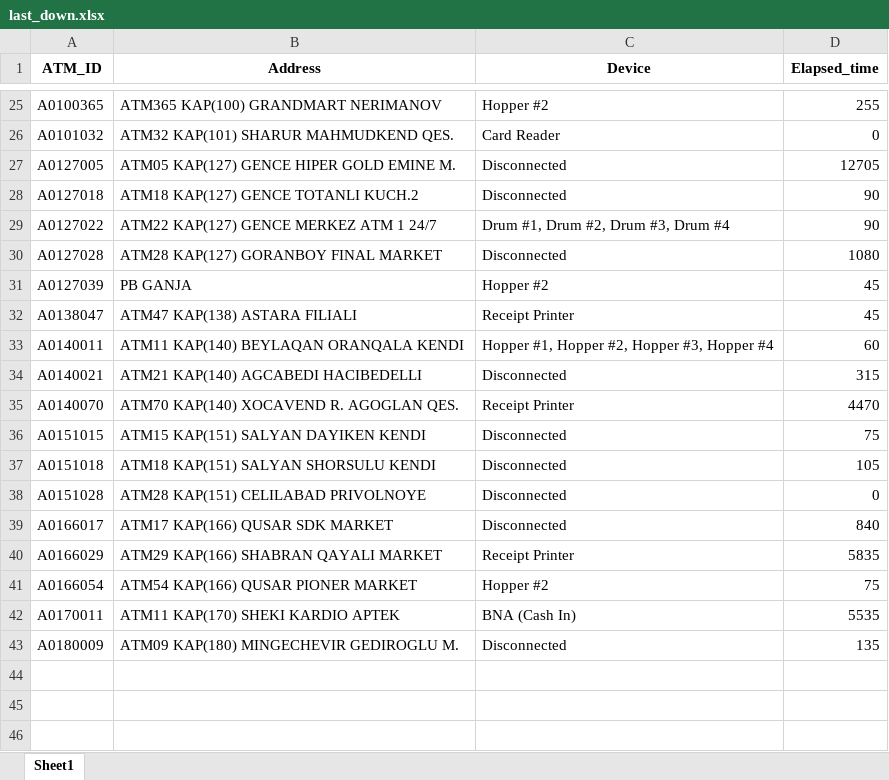
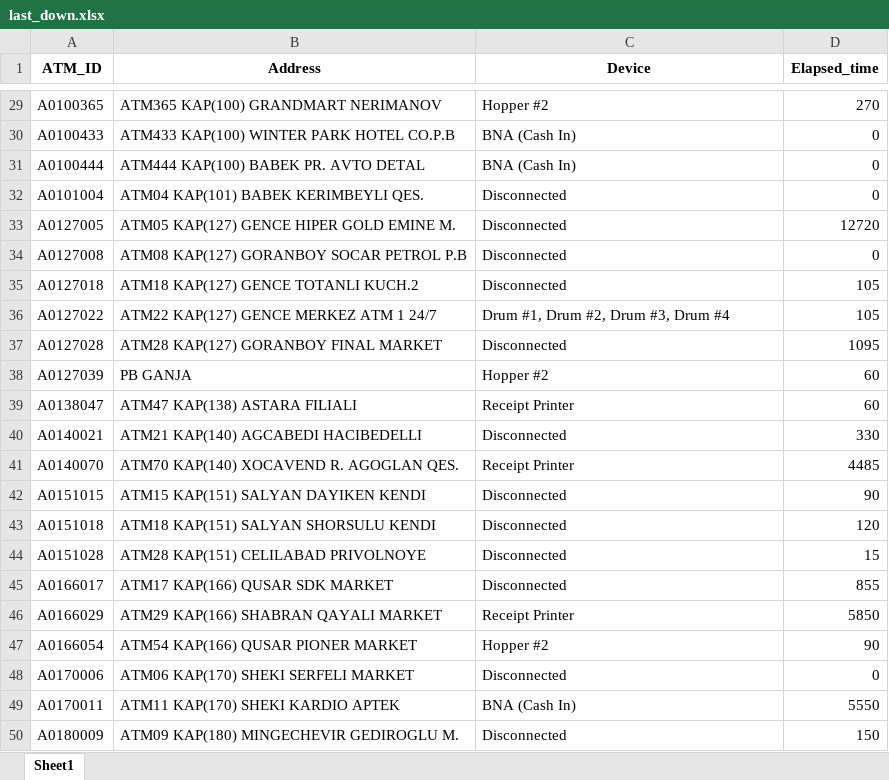
Before and after one commit to kbturgut090/fimi, an Excel workbook: last_down.xlsx, sheet Sheet1, drawn as a sheet; only a part is shown, gaps mark what is left out; values as stored, in another font and other column widths than the file's, no borders; removed rows and columns are numbered as before the commit, all else as after; the diff covers the shown part only; the diff names each change by its address in the sheet, - before the commit and + after, or states it on an @@ line.

```diff
--- a/last_down.xlsx (sheet Sheet1)
+++ b/last_down.xlsx (sheet Sheet1)
-D29 (Elapsed_time): 255
+D29 (Elapsed_time): 270
-row 26: A0101032 | ATM32 KAP(101) SHARUR MAHMUDKEND QES. | Card Reader | 0
+row 30: A0100433 | ATM433 KAP(100) WINTER PARK HOTEL CO.P.B | BNA (Cash In) | 0
+row 31: A0100444 | ATM444 KAP(100) BABEK PR. AVTO DETAL | BNA (Cash In) | 0
+row 32: A0101004 | ATM04 KAP(101) BABEK KERIMBEYLI QES. | Disconnected | 0
-D33 (Elapsed_time): 12705
+D33 (Elapsed_time): 12720
+row 34: A0127008 | ATM08 KAP(127) GORANBOY SOCAR PETROL P.B | Disconnected | 0
-D35:D36 (Elapsed_time): 90
+D35:D36 (Elapsed_time): 105
-D37 (Elapsed_time): 1080
+D37 (Elapsed_time): 1095
-D38:D39 (Elapsed_time): 45
+D38:D39 (Elapsed_time): 60
-row 33: A0140011 | ATM11 KAP(140) BEYLAQAN ORANQALA KENDI | Hopper #1, Hopper #2, Hopper #3, Hopper #4 | 60
-D40 (Elapsed_time): 315
+D40 (Elapsed_time): 330
-D41 (Elapsed_time): 4470
+D41 (Elapsed_time): 4485
-D42 (Elapsed_time): 75
+D42 (Elapsed_time): 90
-D43 (Elapsed_time): 105
+D43 (Elapsed_time): 120
-D44 (Elapsed_time): 0
+D44 (Elapsed_time): 15
-D45 (Elapsed_time): 840
+D45 (Elapsed_time): 855
-D46 (Elapsed_time): 5835
+D46 (Elapsed_time): 5850
-D47 (Elapsed_time): 75
+D47 (Elapsed_time): 90
+row 48: A0170006 | ATM06 KAP(170) SHEKI SERFELI MARKET | Disconnected | 0
-D49 (Elapsed_time): 5535
+D49 (Elapsed_time): 5550
-D50 (Elapsed_time): 135
+D50 (Elapsed_time): 150
```
Also changed, not shown: 4 added rows and 23 edited cells elsewhere in this sheet.
